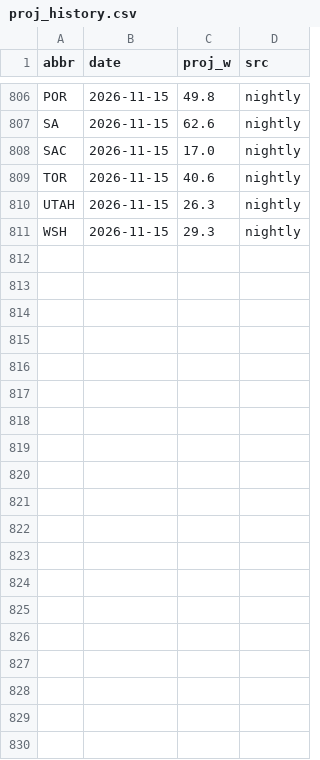
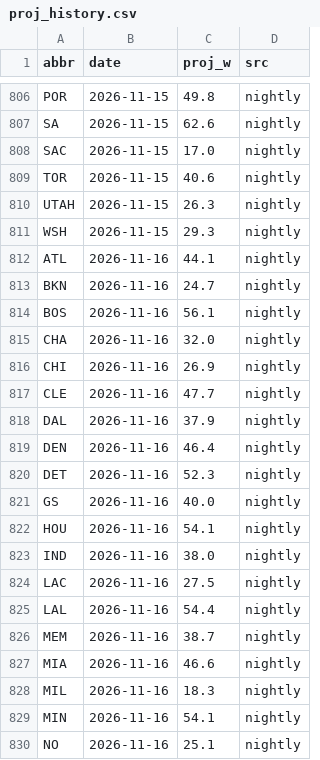
Before and after one commit to chronicaria/chronicaria.github.io, a CSV file: data/proj_history.csv, drawn as a sheet; only a part is shown, gaps mark what is left out; the diff covers the shown part only; the diff names each change by its address in the sheet, - before the commit and + after, or states it on an @@ line.

```diff
--- a/data/proj_history.csv
+++ b/data/proj_history.csv
+row 812: ATL | 2026-11-16 | 44.1 | nightly
+row 813: BKN | 2026-11-16 | 24.7 | nightly
+row 814: BOS | 2026-11-16 | 56.1 | nightly
+row 815: CHA | 2026-11-16 | 32.0 | nightly
+row 816: CHI | 2026-11-16 | 26.9 | nightly
+row 817: CLE | 2026-11-16 | 47.7 | nightly
+row 818: DAL | 2026-11-16 | 37.9 | nightly
+row 819: DEN | 2026-11-16 | 46.4 | nightly
+row 820: DET | 2026-11-16 | 52.3 | nightly
+row 821: GS | 2026-11-16 | 40.0 | nightly
+row 822: HOU | 2026-11-16 | 54.1 | nightly
+row 823: IND | 2026-11-16 | 38.0 | nightly
+row 824: LAC | 2026-11-16 | 27.5 | nightly
+row 825: LAL | 2026-11-16 | 54.4 | nightly
+row 826: MEM | 2026-11-16 | 38.7 | nightly
+row 827: MIA | 2026-11-16 | 46.6 | nightly
+row 828: MIL | 2026-11-16 | 18.3 | nightly
+row 829: MIN | 2026-11-16 | 54.1 | nightly
+row 830: NO | 2026-11-16 | 25.1 | nightly
```
Also changed, not shown: 11 added rows elsewhere in this file, data/history.csv, data/players.csv, 4 other files.
